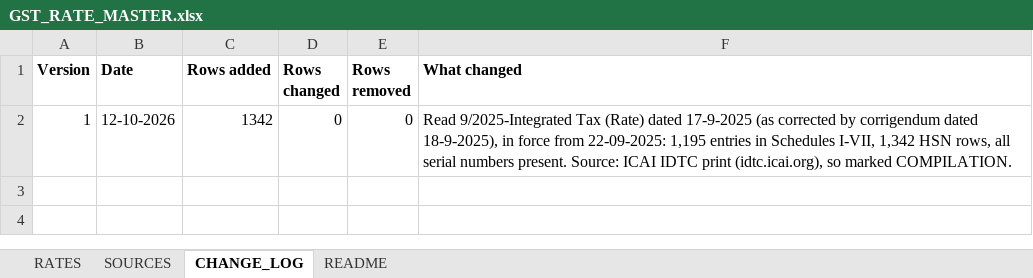
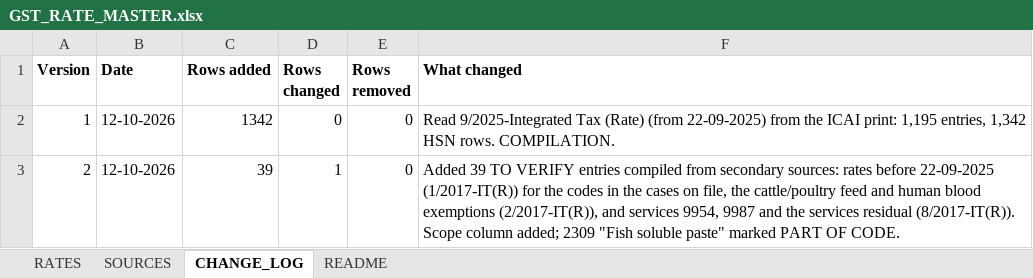
Before and after one commit to rlm1711204/gst-prime-investigation, an Excel workbook: rate_master/GST_RATE_MASTER.xlsx, sheet CHANGE_LOG, drawn as a sheet; values as stored, in another font and other column widths than the file's, no borders; the diff names each change by its address in the sheet, - before the commit and + after, or states it on an @@ line.

```diff
--- a/rate_master/GST_RATE_MASTER.xlsx (sheet CHANGE_LOG)
+++ b/rate_master/GST_RATE_MASTER.xlsx (sheet CHANGE_LOG)
-F2 (What changed): …Tax (Rate) dated 17-9-2025 (as corrected by corrigendum dated 18-9-2025), in force from 22-09-2025: 1,195 entries in Schedules I-VII, 1,342 HSN rows, all serial numbers present. Source: ICAI IDTC print (idtc.icai.org), so marked COMPILATION.
+F2 (What changed): …Tax (Rate) (from 22-09-2025) from the ICAI print: 1,195 entries, 1,342 HSN rows. COMPILATION.
+row 3: 2 | 12-10-2026 | 39 | 1 | 0 | Added 39 TO VERIFY entries compiled from secondary sources: rates before 22-09-2025 (1/2017-IT(R)) for the codes in the cases on file, the cattle/poultry feed and human blood exemptions (2/2017-IT(R)), and services 9954, 9987 and the services residual (8/2017-IT(R)). Scope column added; 2309 "Fish soluble paste" marked PART OF CODE.
```
Also changed, not shown: sheet RATES, sheet SOURCES, sheet README, 5 other files.
